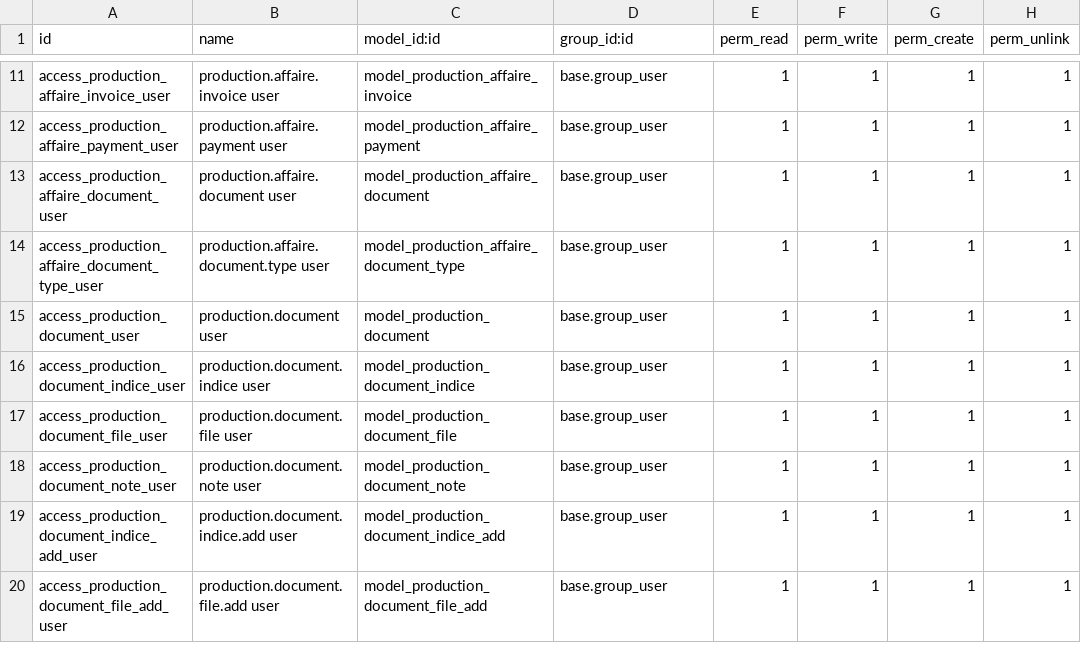
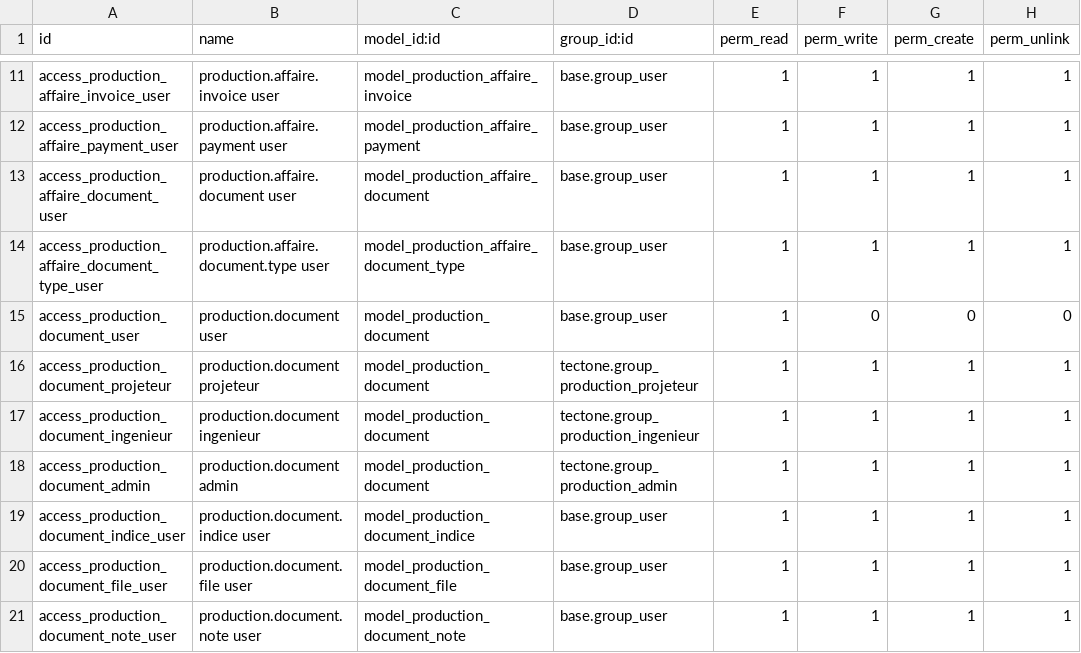
Before and after one commit to yassineeouatri/cicofap_addons, a CSV file: tectone/security/ir.model.access.csv, drawn as a sheet; only a part is shown, gaps mark what is left out; the shorter side is filled out with more unchanged rows.

Commit message:
Grand acces document to CRT only on read mode

```diff
--- a/tectone/security/ir.model.access.csv
+++ b/tectone/security/ir.model.access.csv
@@ -14,3 +14,6 @@ access_production_affaire_document_user,production.affaire.document user,model_p
 access_production_affaire_document_type_user,production.affaire.document.type user,model_production_affaire_document_type,base.group_user,1,1,1,1
-access_production_document_user,production.document user,model_production_document,base.group_user,1,1,1,1
+access_production_document_user,production.document user,model_production_document,base.group_user,1,0,0,0
+access_production_document_projeteur,production.document projeteur,model_production_document,tectone.group_production_projeteur,1,1,1,1
+access_production_document_ingenieur,production.document ingenieur,model_production_document,tectone.group_production_ingenieur,1,1,1,1
+access_production_document_admin,production.document admin,model_production_document,tectone.group_production_admin,1,1,1,1
 access_production_document_indice_user,production.document.indice user,model_production_document_indice,base.group_user,1,1,1,1
```
Also changed, not shown: 2 other files.
